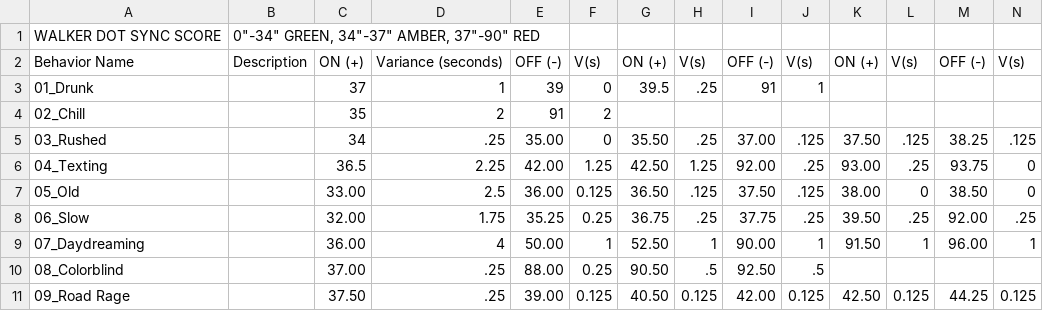
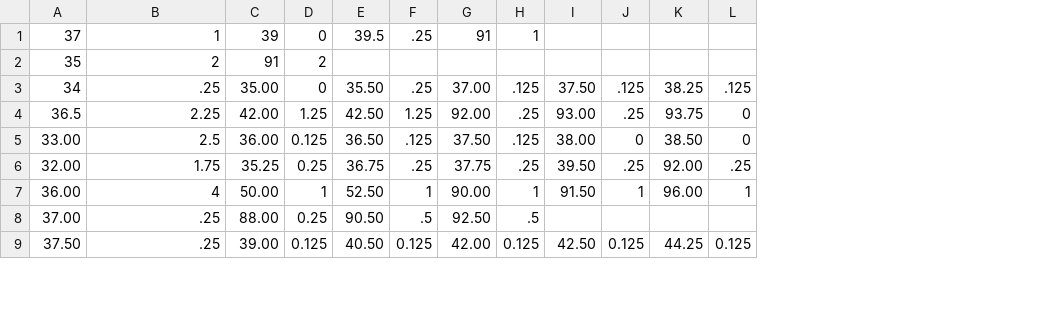
Before and after one commit to phillipdavidstearns/heads-tails, a CSV file: Python/data/score_draft.csv, drawn as a sheet; only a part is shown; removed rows and columns are numbered as before the commit, all else as after; rows hold the shown columns only; the diff names each change by its address in the sheet, - before the commit and + after, or states it on an @@ line.

```diff
--- a/Python/data/score_draft.csv
+++ b/Python/data/score_draft.csv
-column A, rows 3-11: 01_Drunk | 02_Chill | 03_Rushed | 04_Texting | 05_Old | 06_Slow | 07_Daydreaming | 08_Colorblind | 09_Road Rage
-column B, empty
-row 1: WALKER DOT SYNC SCORE | 0"-34" GREEN, 34"-37" AMBER, 37"-90" RED
-row 2: Behavior Name | Description | ON (+) | Variance (seconds) | OFF (-) | V(s) | ON (+) | V(s) | OFF (-) | V(s) | ON (+) | V(s) | OFF (-) | V(s)
```
Also changed, not shown: 2 other files.
